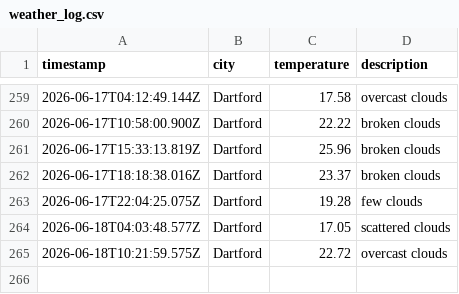
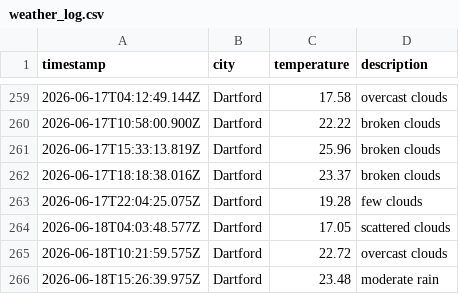
Before and after one commit to sk850/Weather-app-js, a CSV file: data/weather_log.csv, drawn as a sheet; only a part is shown, gaps mark what is left out.

```diff
--- a/data/weather_log.csv
+++ b/data/weather_log.csv
@@ -265 +265,2 @@ timestamp,city,temperature,description
 2026-06-18T10:21:59.575Z,Dartford,22.72,overcast clouds
+2026-06-18T15:26:39.975Z,Dartford,23.48,moderate rain
```
Also changed, not shown: 1 other file.
